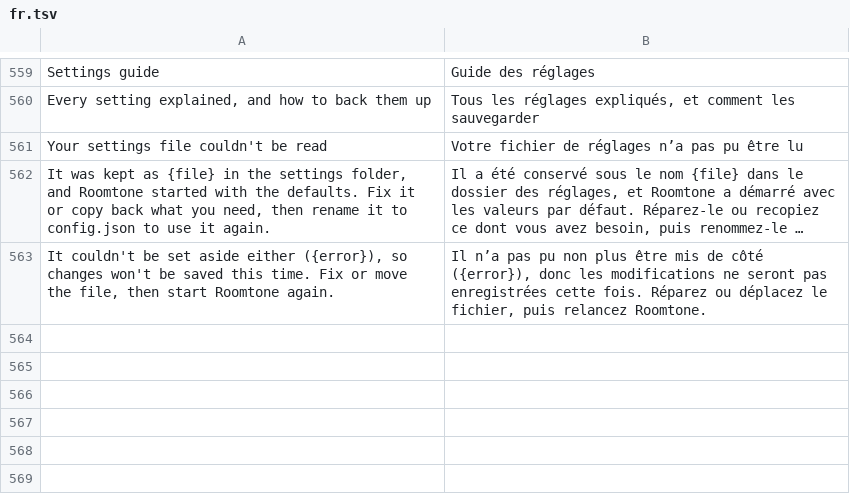
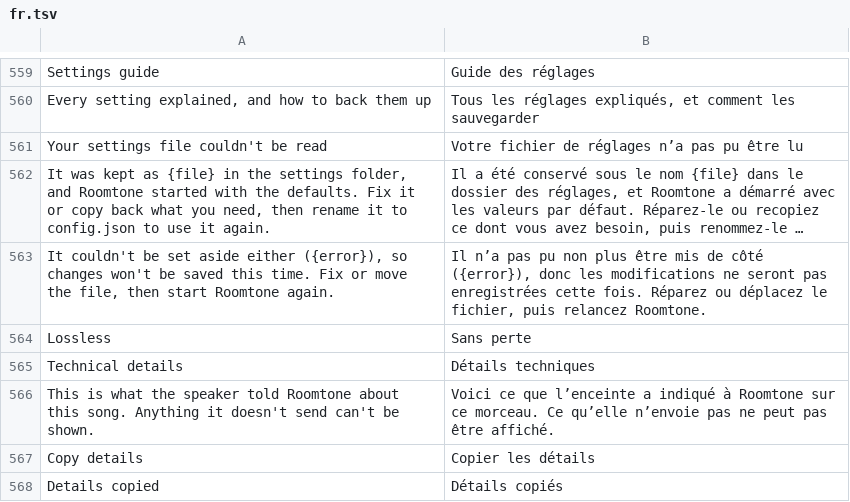
Before and after one commit to ChrispyGee/Roomtone, a TSV file: locales/fr.tsv, drawn as a sheet; only a part is shown, gaps mark what is left out; long unchanged cells end in …; the diff names each change by its address in the sheet, - before the commit and + after, or states it on an @@ line.

```diff
--- a/locales/fr.tsv
+++ b/locales/fr.tsv
+row 564: Lossless | Sans perte
+row 565: Technical details | Détails techniques
+row 566: This is what the speaker told Roomtone about this song. Anything it doesn't send can't be shown. | Voici ce que l’enceinte a indiqué à Roomtone sur ce morceau. Ce qu’elle n’envoie pas ne peut pas être affiché.
+row 567: Copy details | Copier les détails
+row 568: Details copied | Détails copiés
```
Also changed, not shown: locales/de.tsv, locales/es.tsv, 9 other files.
